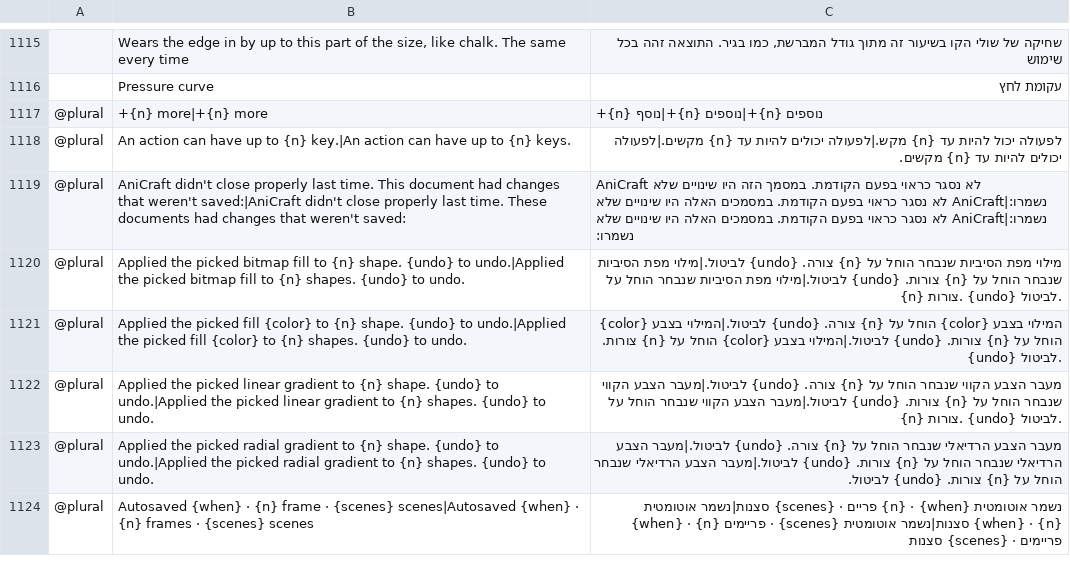
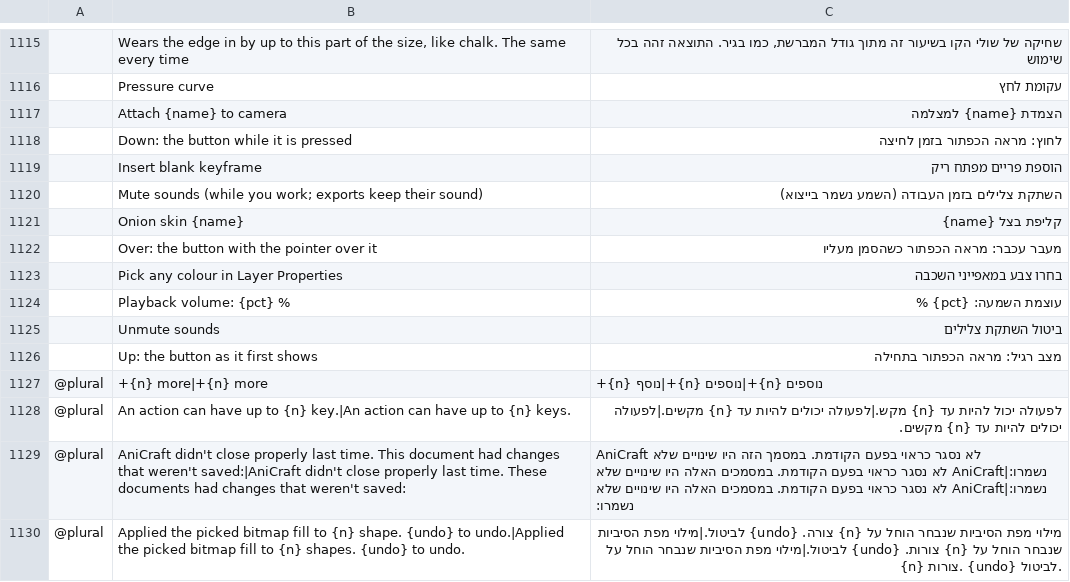
Before and after one commit to nocturney/craft-i18n, a TSV file: locales/he/anicraft.tsv, drawn as a sheet; only a part is shown, gaps mark what is left out; the shorter side is filled out with more unchanged rows; the diff names each change by its address in the sheet, - before the commit and + after, or states it on an @@ line.

Commit message:
i18n(he/anicraft): translate 10 timeline and audio controls

```diff
--- a/locales/he/anicraft.tsv
+++ b/locales/he/anicraft.tsv
+row 1117:  | Attach {name} to camera | הצמדת {name} למצלמה
+row 1118:  | Down: the button while it is pressed | לחוץ: מראה הכפתור בזמן לחיצה
+row 1119:  | Insert blank keyframe | הוספת פריים מפתח ריק
+row 1120:  | Mute sounds (while you work; exports keep their sound) | השתקת צלילים בזמן העבודה (השמע נשמר בייצוא)
+row 1121:  | Onion skin {name} | קליפת בצל {name}
+row 1122:  | Over: the button with the pointer over it | מעבר עכבר: מראה הכפתור כשהסמן מעליו
+row 1123:  | Pick any colour in Layer Properties | בחרו צבע במאפייני השכבה
+row 1124:  | Playback volume: {pct} % | עוצמת השמעה: {pct} %
+row 1125:  | Unmute sounds | ביטול השתקת צלילים
+row 1126:  | Up: the button as it first shows | מצב רגיל: מראה הכפתור בתחילה
```
